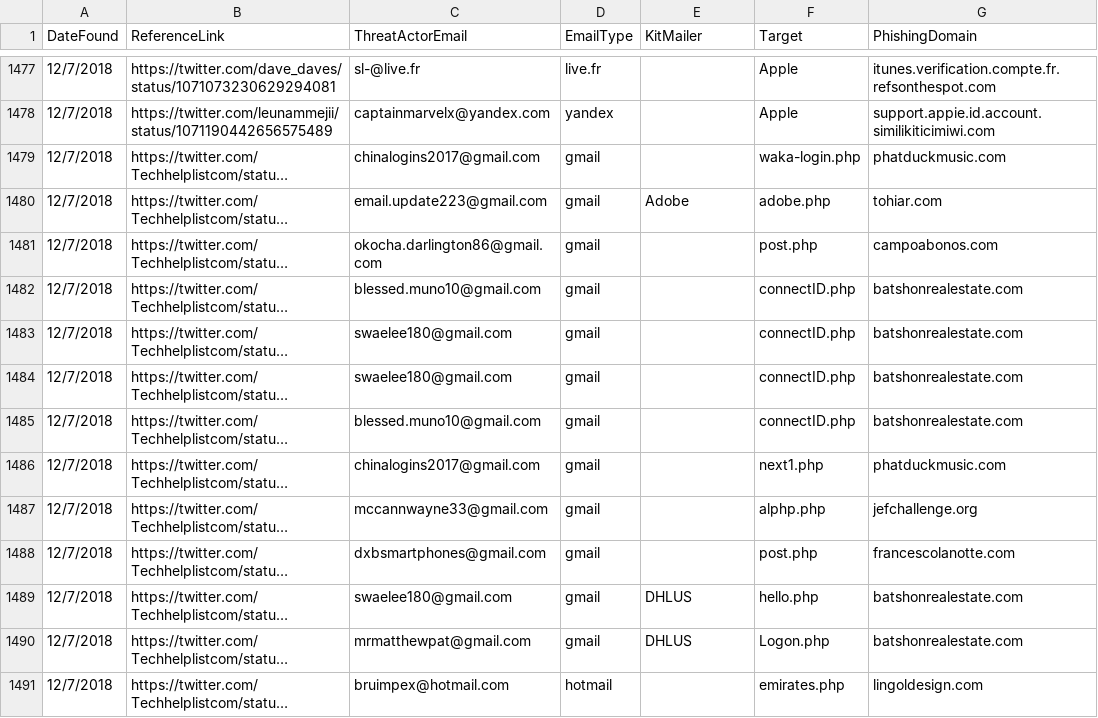
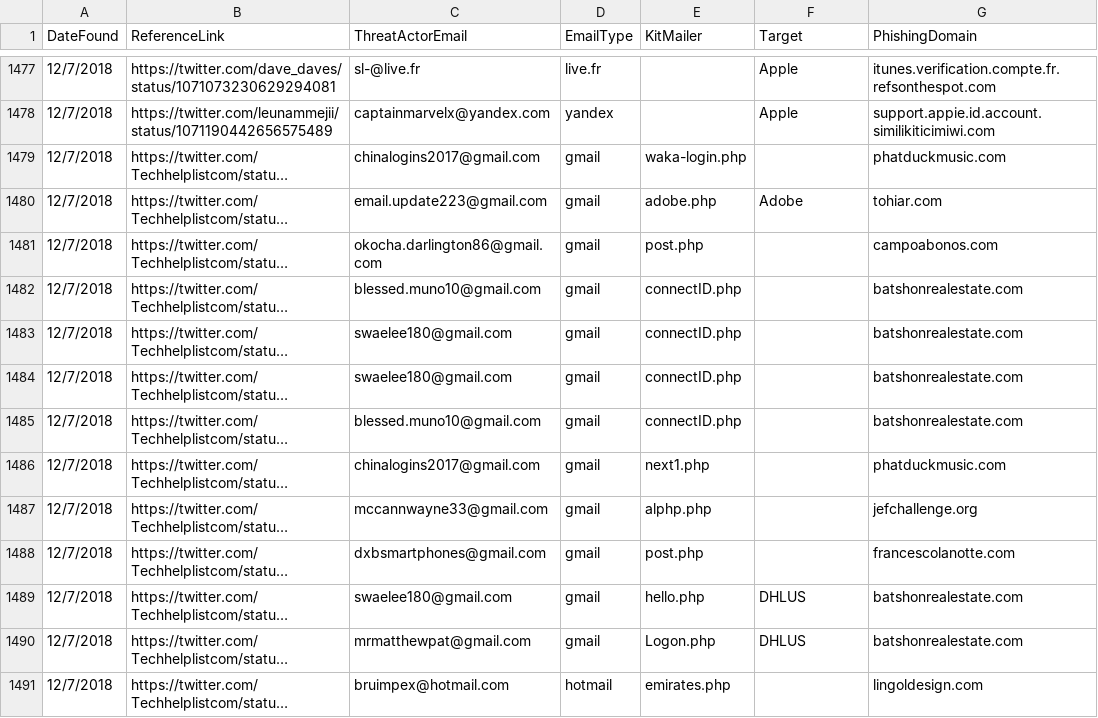
Before and after one commit to neonprimetime/PhishingKitTracker, a CSV file: PhishingKitTracker.csv, drawn as a sheet; only a part is shown, gaps mark what is left out; long unchanged cells end in …; the diff covers the shown part only; the diff names each change by its address in the sheet, - before the commit and + after, or states it on an @@ line.

Commit message:
reversed THL php file names
reversed THL php file names

```diff
--- a/PhishingKitTracker.csv
+++ b/PhishingKitTracker.csv
-E1479 (KitMailer): (empty)
+E1479 (KitMailer): waka-login.php
-F1479 (Target): waka-login.php
+F1479 (Target): (empty)
-E1480 (KitMailer): Adobe
+E1480 (KitMailer): adobe.php
-F1480 (Target): adobe.php
+F1480 (Target): Adobe
-E1481 (KitMailer): (empty)
+E1481 (KitMailer): post.php
-F1481 (Target): post.php
+F1481 (Target): (empty)
-E1482:E1485 (KitMailer): (empty)
+E1482:E1485 (KitMailer): connectID.php
-F1482:F1485 (Target): connectID.php
+F1482:F1485 (Target): (empty)
-E1486 (KitMailer): (empty)
+E1486 (KitMailer): next1.php
-F1486 (Target): next1.php
+F1486 (Target): (empty)
-E1487 (KitMailer): (empty)
+E1487 (KitMailer): alphp.php
-F1487 (Target): alphp.php
+F1487 (Target): (empty)
-E1488 (KitMailer): (empty)
+E1488 (KitMailer): post.php
-F1488 (Target): post.php
+F1488 (Target): (empty)
-E1489 (KitMailer): DHLUS
+E1489 (KitMailer): hello.php
-F1489 (Target): hello.php
+F1489 (Target): DHLUS
-E1490 (KitMailer): DHLUS
+E1490 (KitMailer): Logon.php
-F1490 (Target): Logon.php
+F1490 (Target): DHLUS
-E1491 (KitMailer): (empty)
+E1491 (KitMailer): emirates.php
-F1491 (Target): emirates.php
+F1491 (Target): (empty)
```
Also changed, not shown: 32 edited cells elsewhere in this file.
